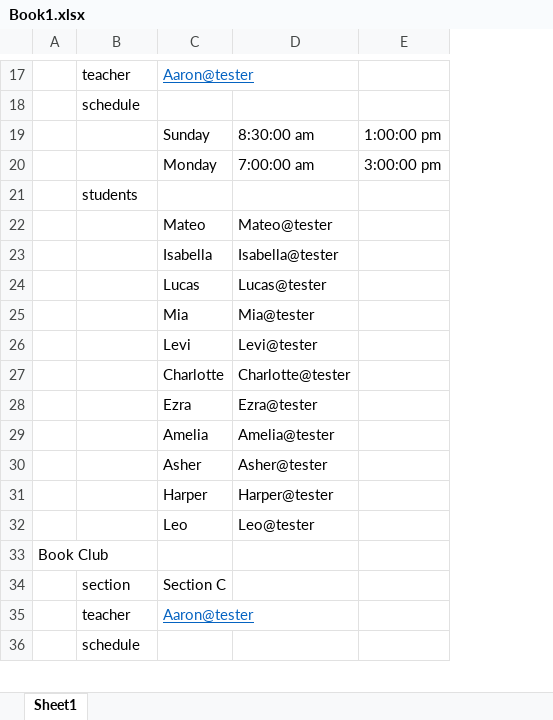
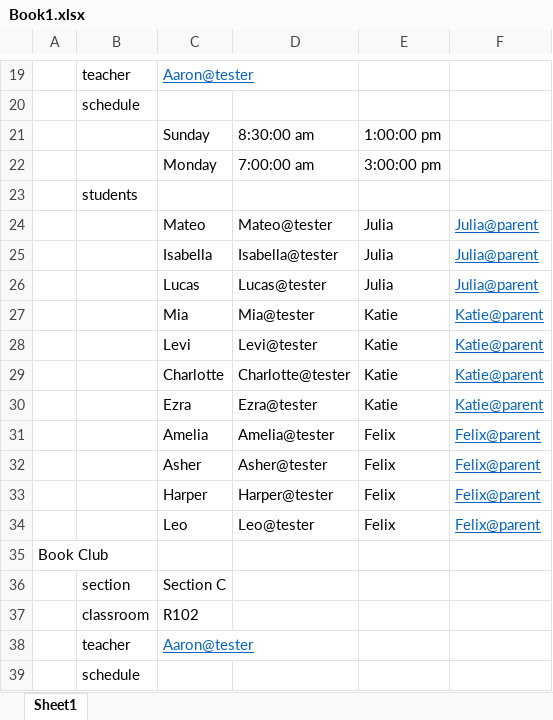
Before and after one commit to kamachi-dev/sams, an Excel workbook: public/Book1.xlsx, sheet Sheet1, drawn as a sheet; only a part is shown, gaps mark what is left out; values as stored, in another font and other column widths than the file's, no borders; addresses are those after the commit; the diff covers the shown part only; the diff names each change by its address in the sheet, - before the commit and + after, or states it on an @@ line.

```diff
--- a/public/Book1.xlsx (sheet Sheet1)
+++ b/public/Book1.xlsx (sheet Sheet1)
+column F, rows 24-34: Julia@parent | Julia@parent | Julia@parent | Katie@parent | Katie@parent | Katie@parent | Katie@parent | Felix@parent | Felix@parent | Felix@parent | Felix@parent
-E24:E26: (empty)
+E24:E26: Julia
-E27:E30: (empty)
+E27:E30: Katie
-E31:E34: (empty)
+E31:E34: Felix
+row 37:  | classroom | R102
```
Also changed, not shown: 2 added rows and 12 edited cells elsewhere in this sheet, formulas that keep their value.
